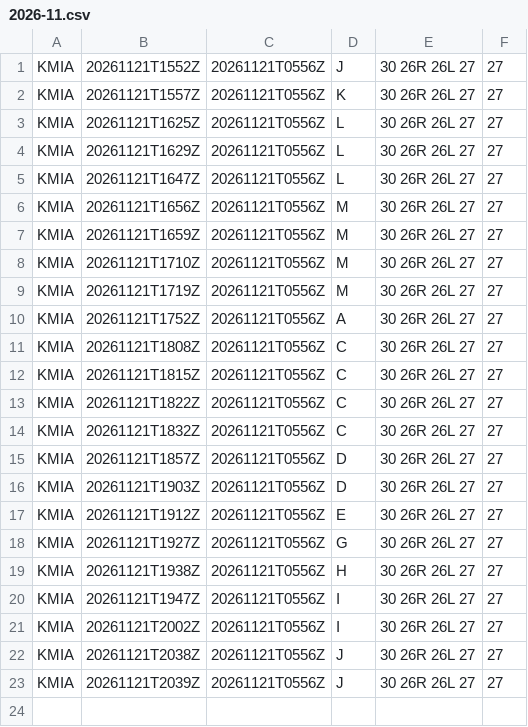
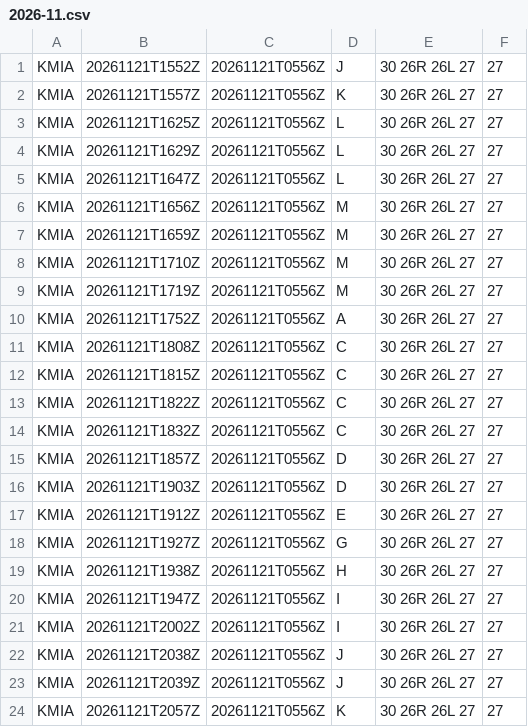
Before and after one commit to honghebincsg/pegasus-fid-gist, a CSV file: atis-history/KMIA/2026-11.csv, drawn as a sheet; the diff names each change by its address in the sheet, - before the commit and + after, or states it on an @@ line.

```diff
--- a/atis-history/KMIA/2026-11.csv
+++ b/atis-history/KMIA/2026-11.csv
+row 24: KMIA | 20261121T2057Z | 20261121T0556Z | K | 30 26R 26L 27 | 27
```
Also changed, not shown: atis-history/EHAM/2026-11.csv, atis-history/KJFK/2026-11.csv, 3 other files.
